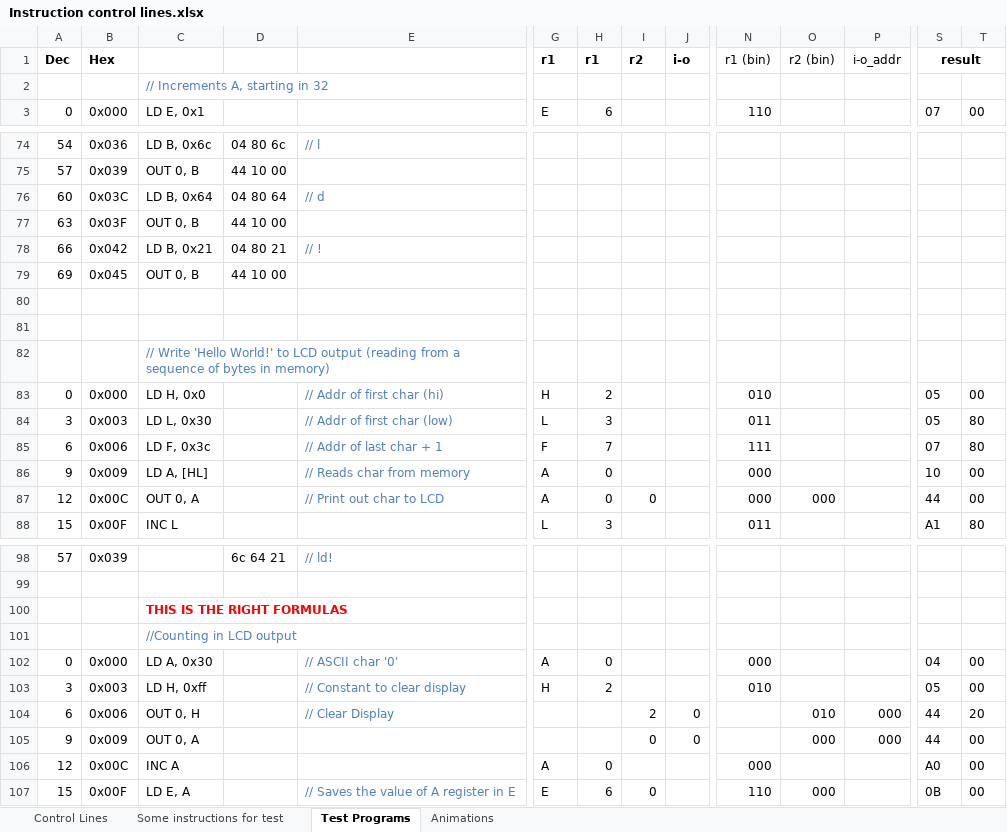
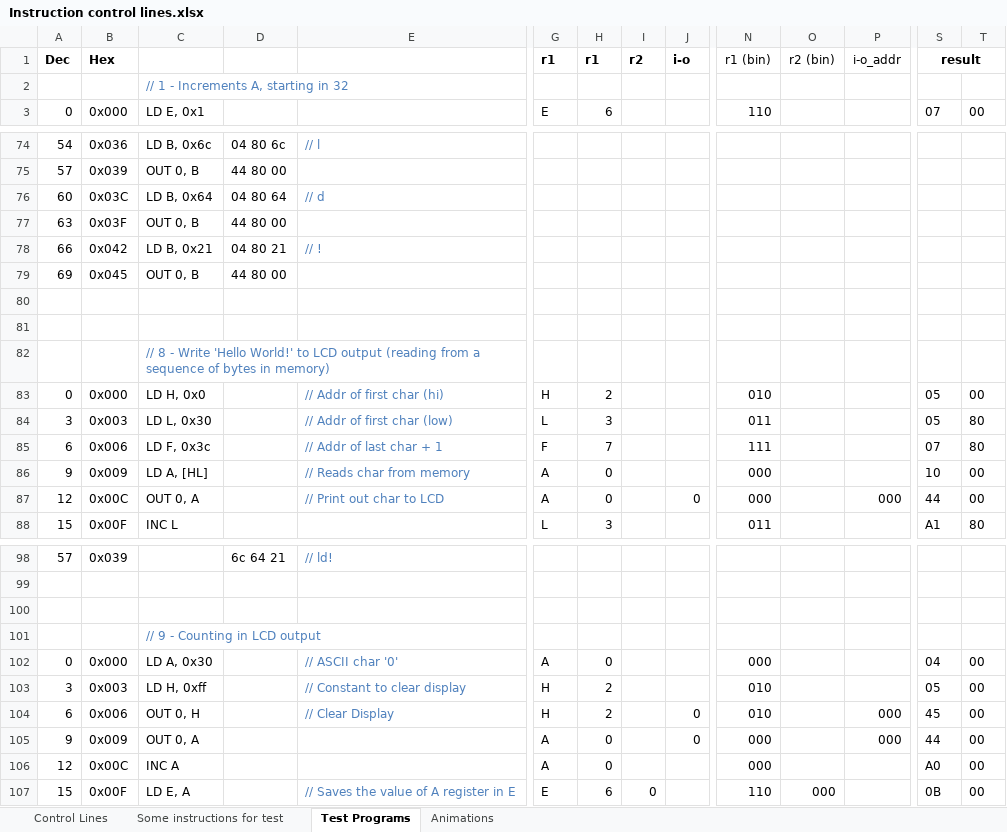
Before and after one commit to albs-br/jaca, an Excel workbook: 2nd gen - 8 bit cpu/Instruction control lines.xlsx, sheet Test Programs, drawn as a sheet; only a part is shown, gaps mark what is left out; values as stored, in another font and other column widths than the file's, no borders; the diff covers the shown part only; the diff names each change by its address in the sheet, - before the commit and + after, or states it on an @@ line.

Commit message:
Rewriting programs with the new OUT instruction format. All test programs working fine

```diff
--- a/2nd gen - 8 bit cpu/Instruction control lines.xlsx (sheet Test Programs)
+++ b/2nd gen - 8 bit cpu/Instruction control lines.xlsx (sheet Test Programs)
-C2: // Increments A, starting in 32
+C2: // 1 - Increments A, starting in 32
-D75: 44 10 00
+D75: 44 80 00
-D77: 44 10 00
+D77: 44 80 00
-D79: 44 10 00
+D79: 44 80 00
-C82: // Write 'Hello…
+C82: // 8 - Write 'Hello…
-I87 (r2): 0
+I87 (r2): (empty)
-J87 (i-o): (empty)
+J87 (i-o): 0
-O87 (r2 (bin)): 000
+O87 (r2 (bin)): (empty)
-P87 (i-o_addr): (empty)
+P87 (i-o_addr): 000
-C100: THIS IS THE RIGHT FORMULAS
+C100: (empty)
-C101: //Counting in LCD output
+C101: // 9 - Counting in LCD output
-G104 (r1): (empty)
+G104 (r1): H
-H104 (r1): (empty)
+H104 (r1): 2
-I104 (r2): 2
+I104 (r2): (empty)
-N104 (r1 (bin)): (empty)
+N104 (r1 (bin)): 010
-O104 (r2 (bin)): 010
+O104 (r2 (bin)): (empty)
-S104 (result): 44
+S104 (result): 45
-T104: 20
+T104: 00
-G105 (r1): (empty)
+G105 (r1): A
-H105 (r1): (empty)
+H105 (r1): 0
-I105 (r2): 0
+I105 (r2): (empty)
-N105 (r1 (bin)): (empty)
+N105 (r1 (bin)): 000
-O105 (r2 (bin)): 000
+O105 (r2 (bin)): (empty)
```
Also changed, not shown: 1 added row, 1 removed row and 26 edited cells elsewhere in this sheet, sheet Control Lines, formulas that keep their value, 13 other files.
